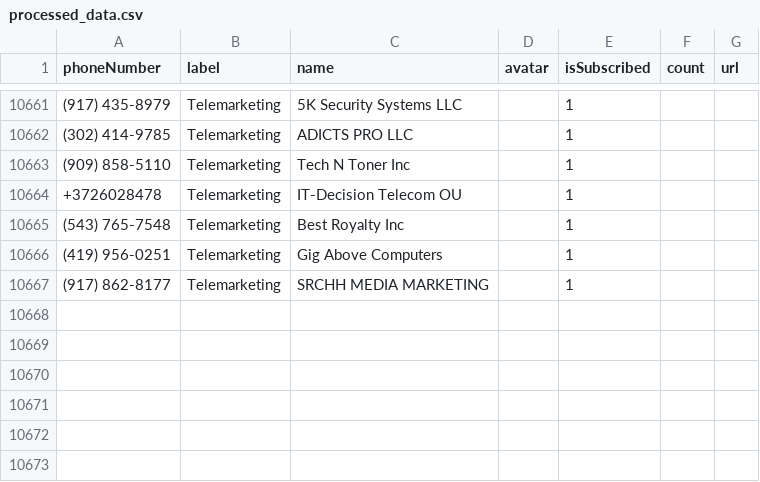
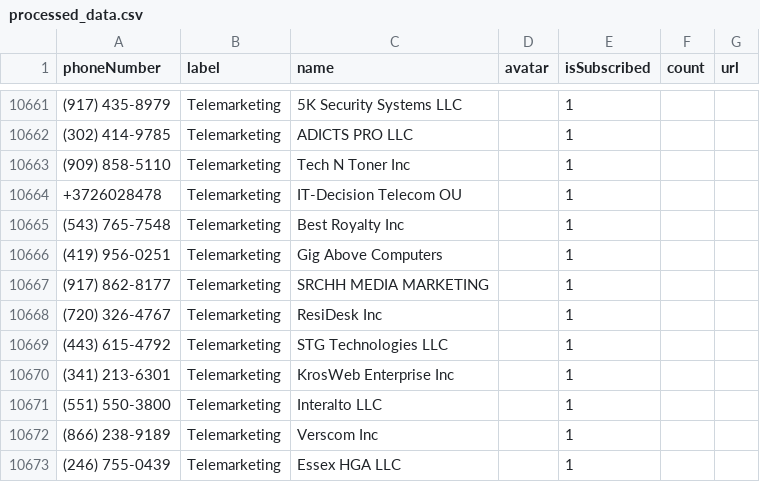
Before and after one commit to haygcao/vccard, a CSV file: US/processed_data.csv, drawn as a sheet; only a part is shown, gaps mark what is left out.

```diff
--- a/US/processed_data.csv
+++ b/US/processed_data.csv
@@ -10667 +10667,7 @@ phoneNumber,label,name,avatar,isSubscribed,count,url
 (917) 862-8177,Telemarketing,SRCHH MEDIA MARKETING,,1,,
+(720) 326-4767,Telemarketing,ResiDesk Inc,,1,,
+(443) 615-4792,Telemarketing,STG Technologies LLC,,1,,
+(341) 213-6301,Telemarketing,KrosWeb Enterprise Inc,,1,,
+(551) 550-3800,Telemarketing,Interalto LLC,,1,,
+(866) 238-9189,Telemarketing,Verscom Inc,,1,,
+(246) 755-0439,Telemarketing,Essex HGA LLC,,1,,
```
Also changed, not shown: US/processed_v2.csv.
